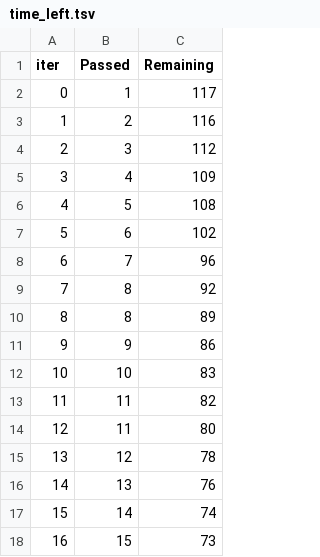
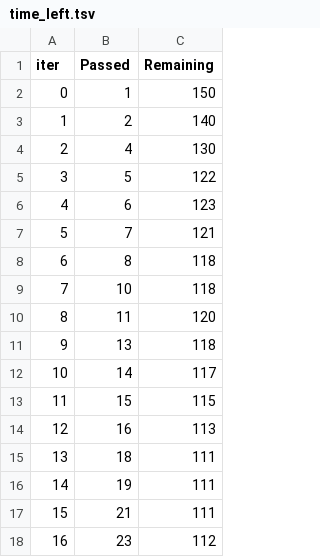
Before and after one commit to Priyankar2001/Ml-Project-2, a TSV file: catboost_info/time_left.tsv, drawn as a sheet; only a part is shown; the diff covers the shown part only.

```diff
--- a/catboost_info/time_left.tsv
+++ b/catboost_info/time_left.tsv
@@ -1,18 +1,18 @@
 iter	Passed	Remaining
-0	1	117
-1	2	116
-2	3	112
-3	4	109
-4	5	108
-5	6	102
-6	7	96
-7	8	92
-8	8	89
-9	9	86
-10	10	83
-11	11	82
-12	11	80
-13	12	78
-14	13	76
-15	14	74
-16	15	73
+0	1	150
+1	2	140
+2	4	130
+3	5	122
+4	6	123
+5	7	121
+6	8	118
+7	10	118
+8	11	120
+9	13	118
+10	14	117
+11	15	115
+12	16	113
+13	18	111
+14	19	111
+15	21	111
+16	23	112
```
Also changed, not shown: 159 edited cells elsewhere in this file, 2 other files.
